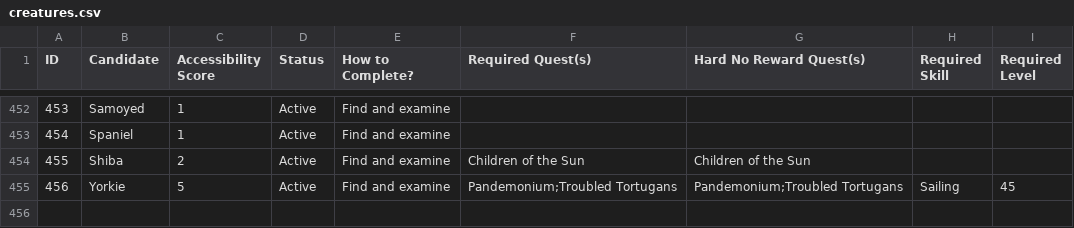
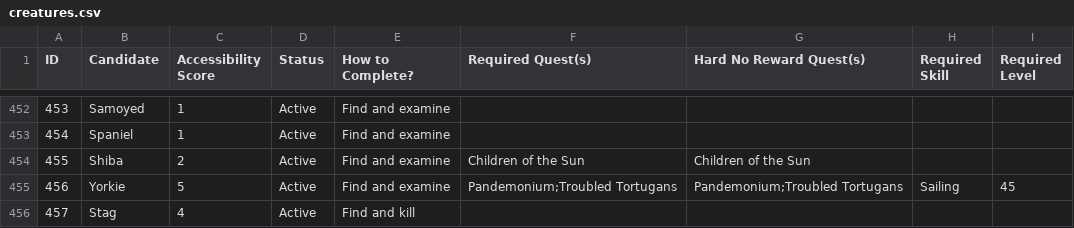
Before and after one commit to GChappo7/zoologist, a CSV file: data/creatures.csv, drawn as a sheet; only a part is shown, gaps mark what is left out; the diff names each change by its address in the sheet, - before the commit and + after, or states it on an @@ line.

Commit message:
Add Stag to active creature pool

```diff
--- a/data/creatures.csv
+++ b/data/creatures.csv
+row 456: 457 | Stag | 4 | Active | Find and kill
```
